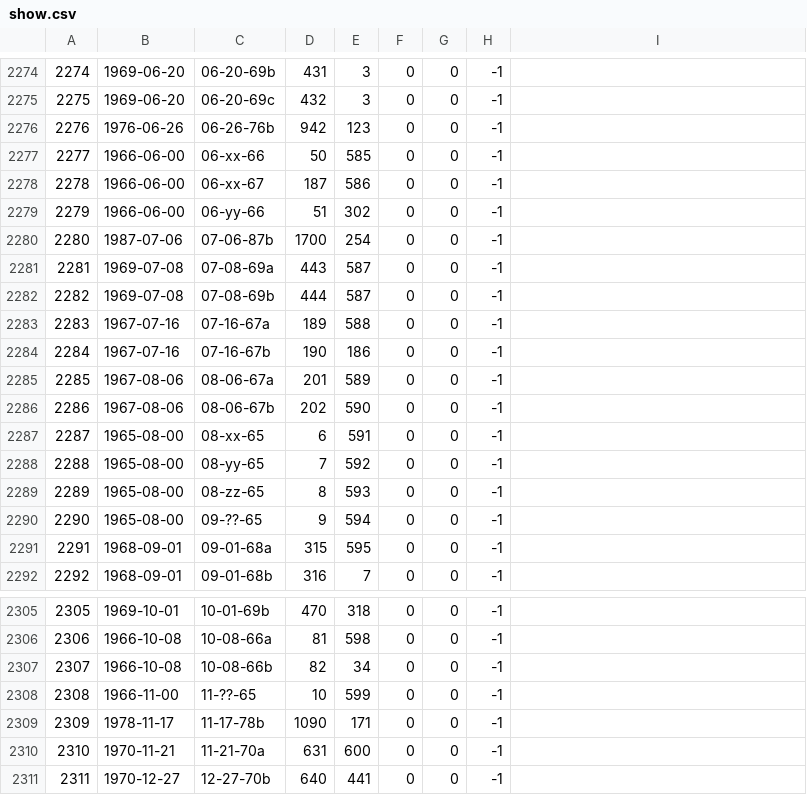
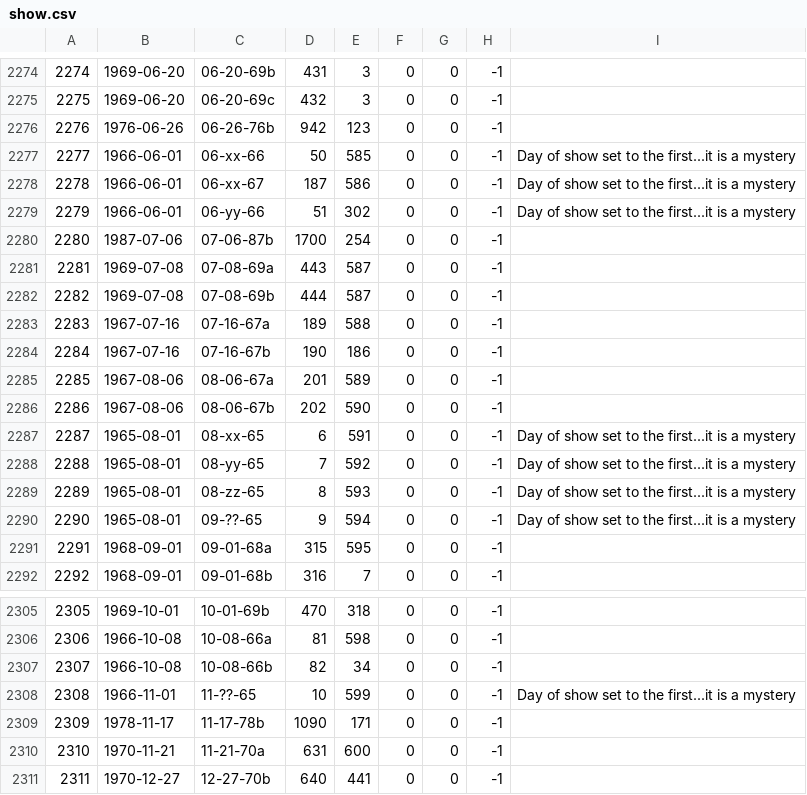
Before and after one commit to koryhurst/WebSite-deadbase.koryhurst.com, a CSV file: dbbuild/show.csv, drawn as a sheet; only a part is shown, gaps mark what is left out.

```diff
--- a/dbbuild/show.csv
+++ b/dbbuild/show.csv
@@ -2276,5 +2276,5 @@
 2276,1976-06-26,06-26-76b,942,123,0,0,-1,
-2277,1966-06-00,06-xx-66,50,585,0,0,-1,
-2278,1966-06-00,06-xx-67,187,586,0,0,-1,
-2279,1966-06-00,06-yy-66,51,302,0,0,-1,
+2277,1966-06-01,06-xx-66,50,585,0,0,-1,Day of show set to the first...it is a mystery
+2278,1966-06-01,06-xx-67,187,586,0,0,-1,Day of show set to the first...it is a mystery
+2279,1966-06-01,06-yy-66,51,302,0,0,-1,Day of show set to the first...it is a mystery
 2280,1987-07-06,07-06-87b,1700,254,0,0,-1,
@@ -2286,6 +2286,6 @@
 2286,1967-08-06,08-06-67b,202,590,0,0,-1,
-2287,1965-08-00,08-xx-65,6,591,0,0,-1,
-2288,1965-08-00,08-yy-65,7,592,0,0,-1,
-2289,1965-08-00,08-zz-65,8,593,0,0,-1,
-2290,1965-08-00,09-??-65,9,594,0,0,-1,
+2287,1965-08-01,08-xx-65,6,591,0,0,-1,Day of show set to the first...it is a mystery
+2288,1965-08-01,08-yy-65,7,592,0,0,-1,Day of show set to the first...it is a mystery
+2289,1965-08-01,08-zz-65,8,593,0,0,-1,Day of show set to the first...it is a mystery
+2290,1965-08-01,09-??-65,9,594,0,0,-1,Day of show set to the first...it is a mystery
 2291,1968-09-01,09-01-68a,315,595,0,0,-1,
@@ -2307,3 +2307,3 @@
 2307,1966-10-08,10-08-66b,82,34,0,0,-1,
-2308,1966-11-00,11-??-65,10,599,0,0,-1,
+2308,1966-11-01,11-??-65,10,599,0,0,-1,Day of show set to the first...it is a mystery
 2309,1978-11-17,11-17-78b,1090,171,0,0,-1,
```
Also changed, not shown: dbbuild/Venue.csv, 16 other files.
